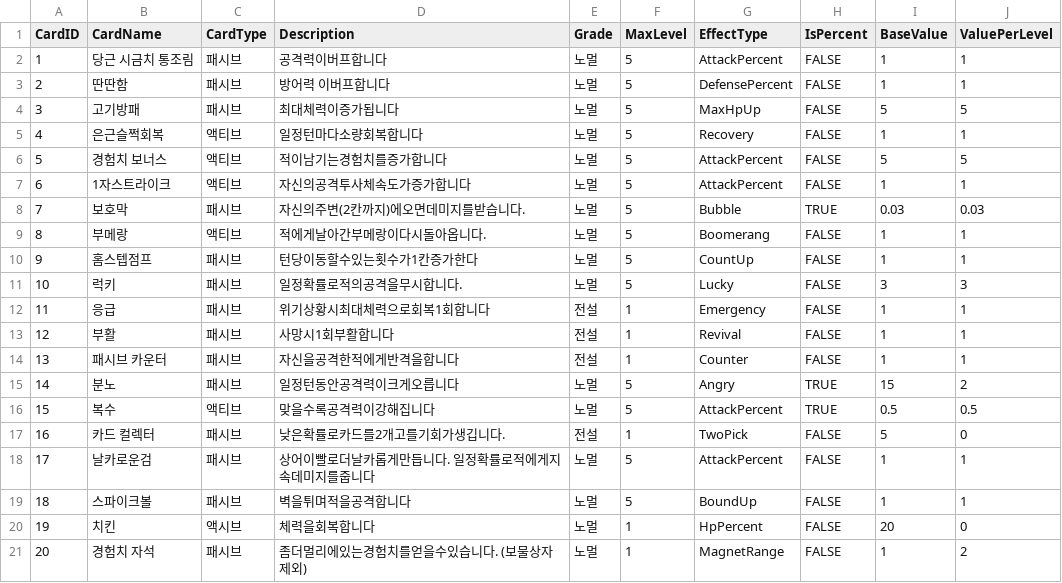
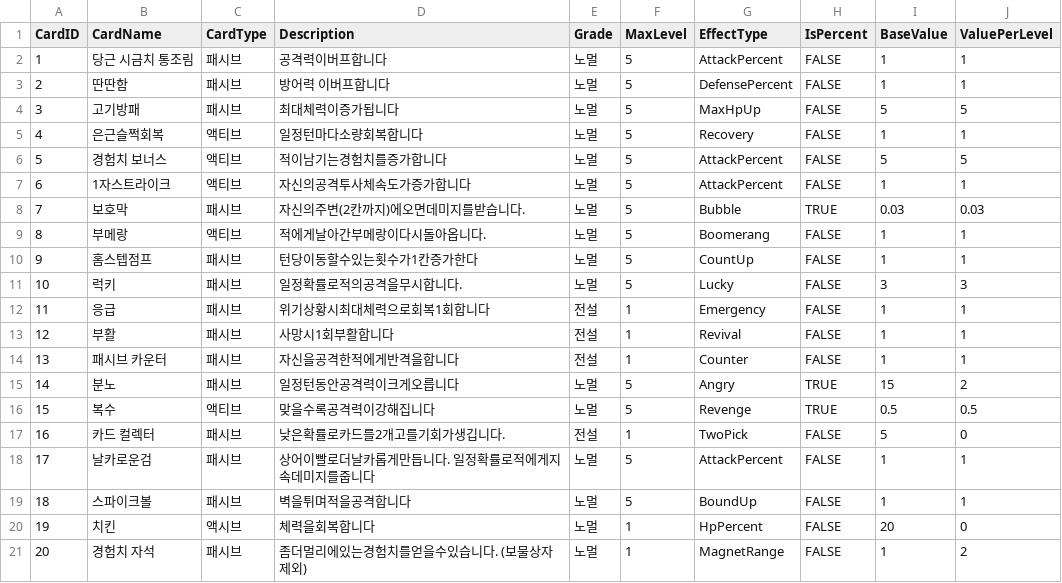
Before and after one commit to Junpyopak/Puzzle-RPG, a CSV file: Assets/Resources/Data/CardBase.csv, drawn as a sheet.

```diff
--- a/Assets/Resources/Data/CardBase.csv
+++ b/Assets/Resources/Data/CardBase.csv
@@ -15,3 +15,3 @@
 14,분노,패시브,일정턴동안공격력이크게오릅니다,노멀,5,Angry,TRUE,15,2
-15,복수,액티브,맞을수록공격력이강해집니다,노멀,5,AttackPercent,TRUE,0.5,0.5
+15,복수,액티브,맞을수록공격력이강해집니다,노멀,5,Revenge,TRUE,0.5,0.5
 16,카드 컬렉터,패시브,낮은확률로카드를2개고를기회가생깁니다.,전설,1,TwoPick,FALSE,5,0
```
Also changed, not shown: 3 other files.
